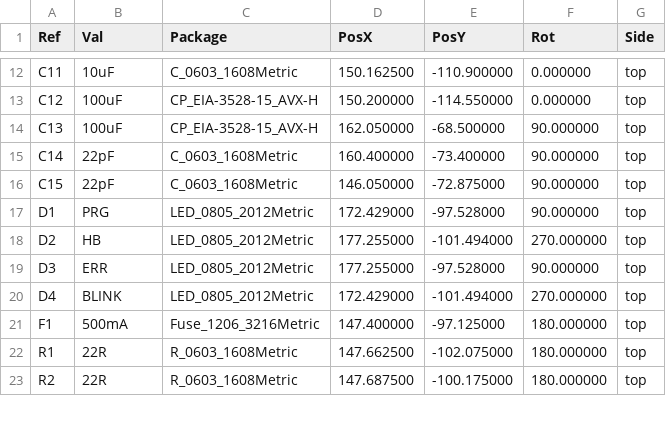
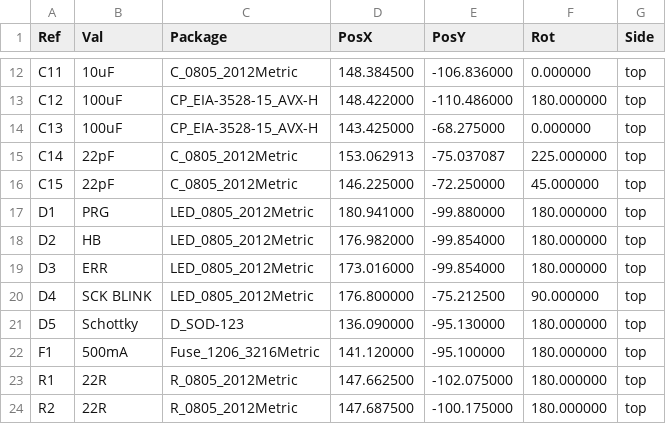
Before and after one commit to JeremyJStarcher/atmel-programmer-kicad, a CSV file: smd/multi-avr/gerbers/multi-avr-all-pos.csv, drawn as a sheet; only a part is shown, gaps mark what is left out; the diff covers the shown part only.

```diff
--- a/smd/multi-avr/gerbers/multi-avr-all-pos.csv
+++ b/smd/multi-avr/gerbers/multi-avr-all-pos.csv
@@ -12,12 +12,13 @@ Ref,Val,Package,PosX,PosY,Rot,Side
-"C11","10uF","C_0603_1608Metric",150.162500,-110.900000,0.000000,top
-"C12","100uF","CP_EIA-3528-15_AVX-H",150.200000,-114.550000,0.000000,top
-"C13","100uF","CP_EIA-3528-15_AVX-H",162.050000,-68.500000,90.000000,top
-"C14","22pF","C_0603_1608Metric",160.400000,-73.400000,90.000000,top
-"C15","22pF","C_0603_1608Metric",146.050000,-72.875000,90.000000,top
-"D1","PRG","LED_0805_2012Metric",172.429000,-97.528000,90.000000,top
-"D2","HB","LED_0805_2012Metric",177.255000,-101.494000,270.000000,top
-"D3","ERR","LED_0805_2012Metric",177.255000,-97.528000,90.000000,top
-"D4","BLINK","LED_0805_2012Metric",172.429000,-101.494000,270.000000,top
-"F1","500mA","Fuse_1206_3216Metric",147.400000,-97.125000,180.000000,top
-"R1","22R","R_0603_1608Metric",147.662500,-102.075000,180.000000,top
-"R2","22R","R_0603_1608Metric",147.687500,-100.175000,180.000000,top
+"C11","10uF","C_0805_2012Metric",148.384500,-106.836000,0.000000,top
+"C12","100uF","CP_EIA-3528-15_AVX-H",148.422000,-110.486000,180.000000,top
+"C13","100uF","CP_EIA-3528-15_AVX-H",143.425000,-68.275000,0.000000,top
+"C14","22pF","C_0805_2012Metric",153.062913,-75.037087,225.000000,top
+"C15","22pF","C_0805_2012Metric",146.225000,-72.250000,45.000000,top
+"D1","PRG","LED_0805_2012Metric",180.941000,-99.880000,180.000000,top
+"D2","HB","LED_0805_2012Metric",176.982000,-99.854000,180.000000,top
+"D3","ERR","LED_0805_2012Metric",173.016000,-99.854000,180.000000,top
+"D4","SCK BLINK","LED_0805_2012Metric",176.800000,-75.212500,90.000000,top
+"D5","Schottky","D_SOD-123",136.090000,-95.130000,180.000000,top
+"F1","500mA","Fuse_1206_3216Metric",141.120000,-95.100000,180.000000,top
+"R1","22R","R_0805_2012Metric",147.662500,-102.075000,180.000000,top
+"R2","22R","R_0805_2012Metric",147.687500,-100.175000,180.000000,top
```
Also changed, not shown: 4 added rows, 1 removed row and 58 edited cells elsewhere in this file, smd/multi-avr/multi-avr_bom_jlc.csv, smd/multi-avr/multi-avr_cpl_jlc.csv, 47 other files.
